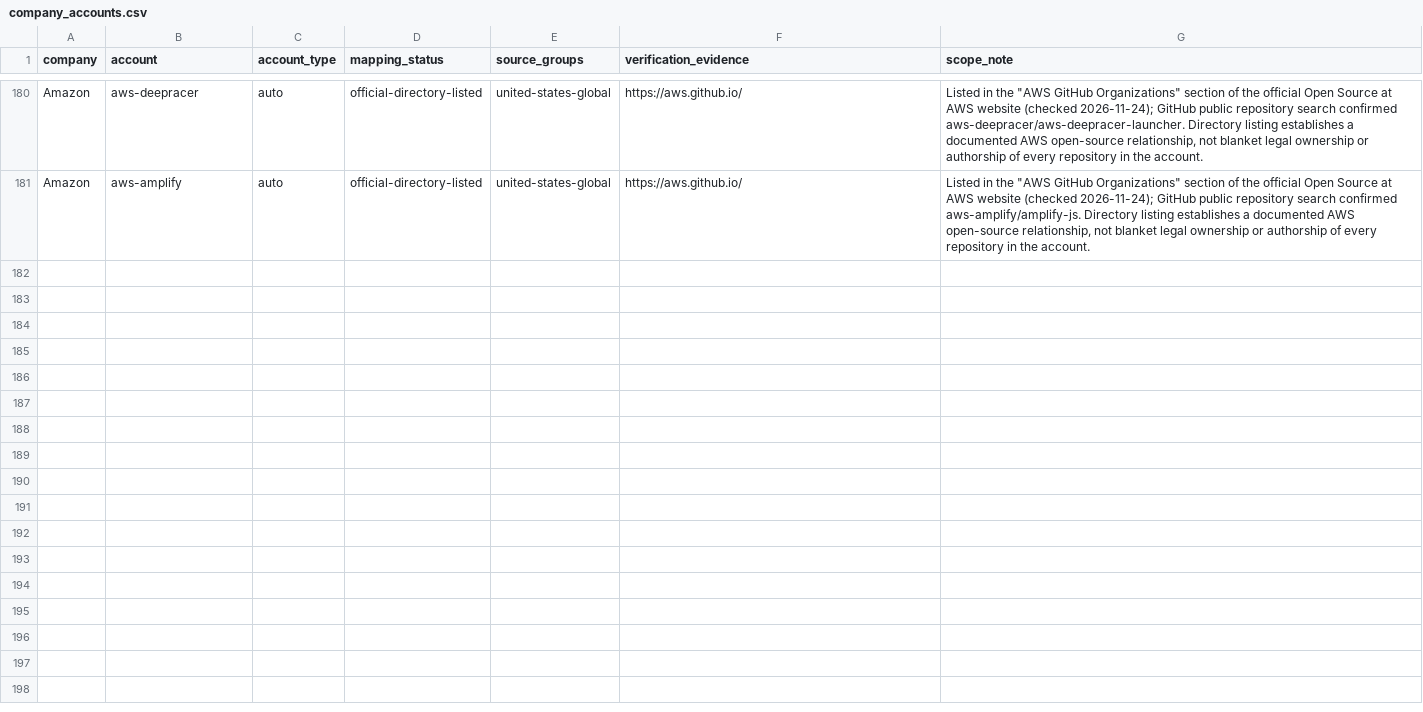
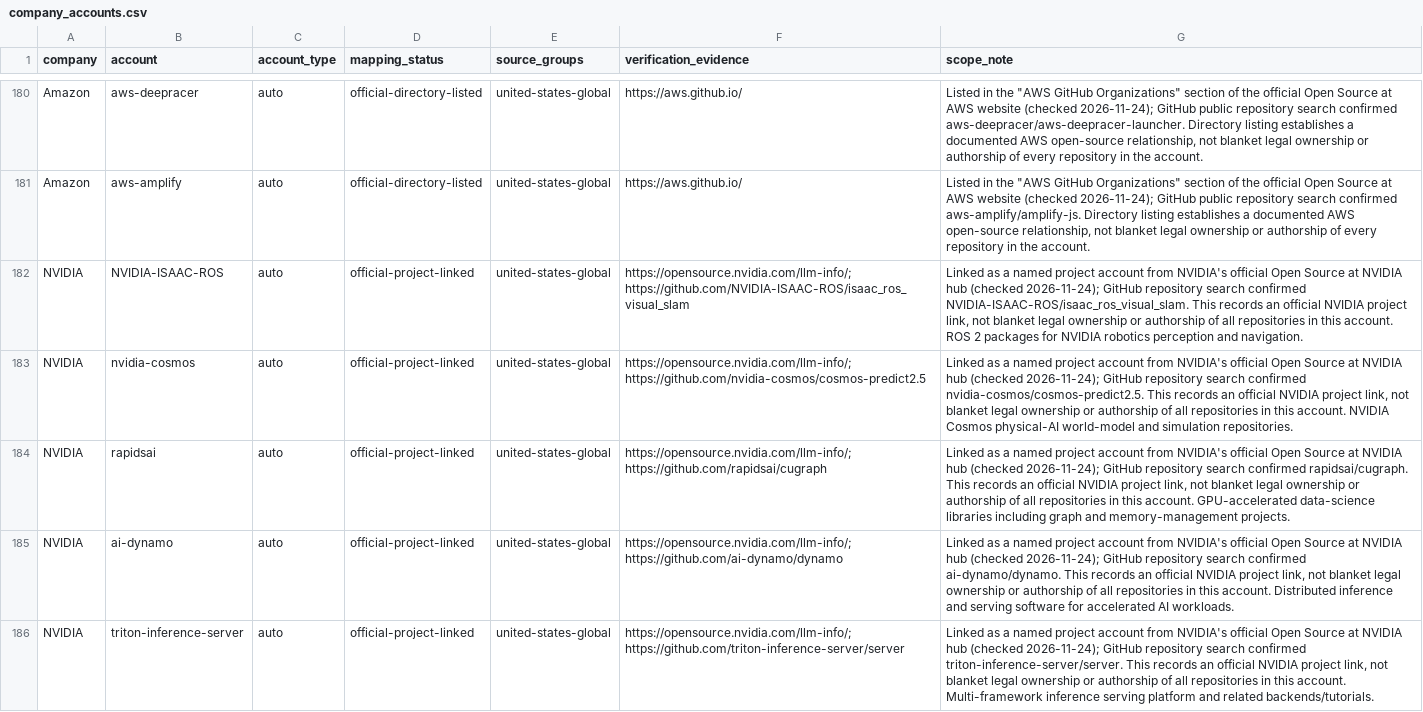
Before and after one commit to Arhanpg/Top-Open-Source-repos, a CSV file: config/company_accounts.csv, drawn as a sheet; only a part is shown, gaps mark what is left out.

Commit message:
Add NVIDIA official project-linked GitHub accounts

```diff
--- a/config/company_accounts.csv
+++ b/config/company_accounts.csv
@@ -181 +181,6 @@ company,account,account_type,mapping_status,source_groups,verification_evidence,
 "Amazon","aws-amplify","auto","official-directory-listed","united-states-global","https://aws.github.io/","Listed in the ""AWS GitHub Organizations"" section of the official Open Source at AWS website (checked 2026-11-24); GitHub public repository search confirmed aws-amplify/amplify-js. Directory listing establishes a documented AWS open-source relationship, not blanket legal ownership or authorship of every repository in the account."
+"NVIDIA","NVIDIA-ISAAC-ROS","auto","official-project-linked","united-states-global","https://opensource.nvidia.com/llm-info/; https://github.com/NVIDIA-ISAAC-ROS/isaac_ros_visual_slam","Linked as a named project account from NVIDIA's official Open Source at NVIDIA hub (checked 2026-11-24); GitHub repository search confirmed NVIDIA-ISAAC-ROS/isaac_ros_visual_slam. This records an official NVIDIA project link, not blanket legal ownership or authorship of all repositories in this account. ROS 2 packages for NVIDIA robotics perception and navigation."
+"NVIDIA","nvidia-cosmos","auto","official-project-linked","united-states-global","https://opensource.nvidia.com/llm-info/; https://github.com/nvidia-cosmos/cosmos-predict2.5","Linked as a named project account from NVIDIA's official Open Source at NVIDIA hub (checked 2026-11-24); GitHub repository search confirmed nvidia-cosmos/cosmos-predict2.5. This records an official NVIDIA project link, not blanket legal ownership or authorship of all repositories in this account. NVIDIA Cosmos physical-AI world-model and simulation repositories."
+"NVIDIA","rapidsai","auto","official-project-linked","united-states-global","https://opensource.nvidia.com/llm-info/; https://github.com/rapidsai/cugraph","Linked as a named project account from NVIDIA's official Open Source at NVIDIA hub (checked 2026-11-24); GitHub repository search confirmed rapidsai/cugraph. This records an official NVIDIA project link, not blanket legal ownership or authorship of all repositories in this account. GPU-accelerated data-science libraries including graph and memory-management projects."
+"NVIDIA","ai-dynamo","auto","official-project-linked","united-states-global","https://opensource.nvidia.com/llm-info/; https://github.com/ai-dynamo/dynamo","Linked as a named project account from NVIDIA's official Open Source at NVIDIA hub (checked 2026-11-24); GitHub repository search confirmed ai-dynamo/dynamo. This records an official NVIDIA project link, not blanket legal ownership or authorship of all repositories in this account. Distributed inference and serving software for accelerated AI workloads."
+"NVIDIA","triton-inference-server","auto","official-project-linked","united-states-global","https://opensource.nvidia.com/llm-info/; https://github.com/triton-inference-server/server","Linked as a named project account from NVIDIA's official Open Source at NVIDIA hub (checked 2026-11-24); GitHub repository search confirmed triton-inference-server/server. This records an official NVIDIA project link, not blanket legal ownership or authorship of all repositories in this account. Multi-framework inference serving platform and related backends/tutorials."
```
Also changed, not shown: 8 other files.
